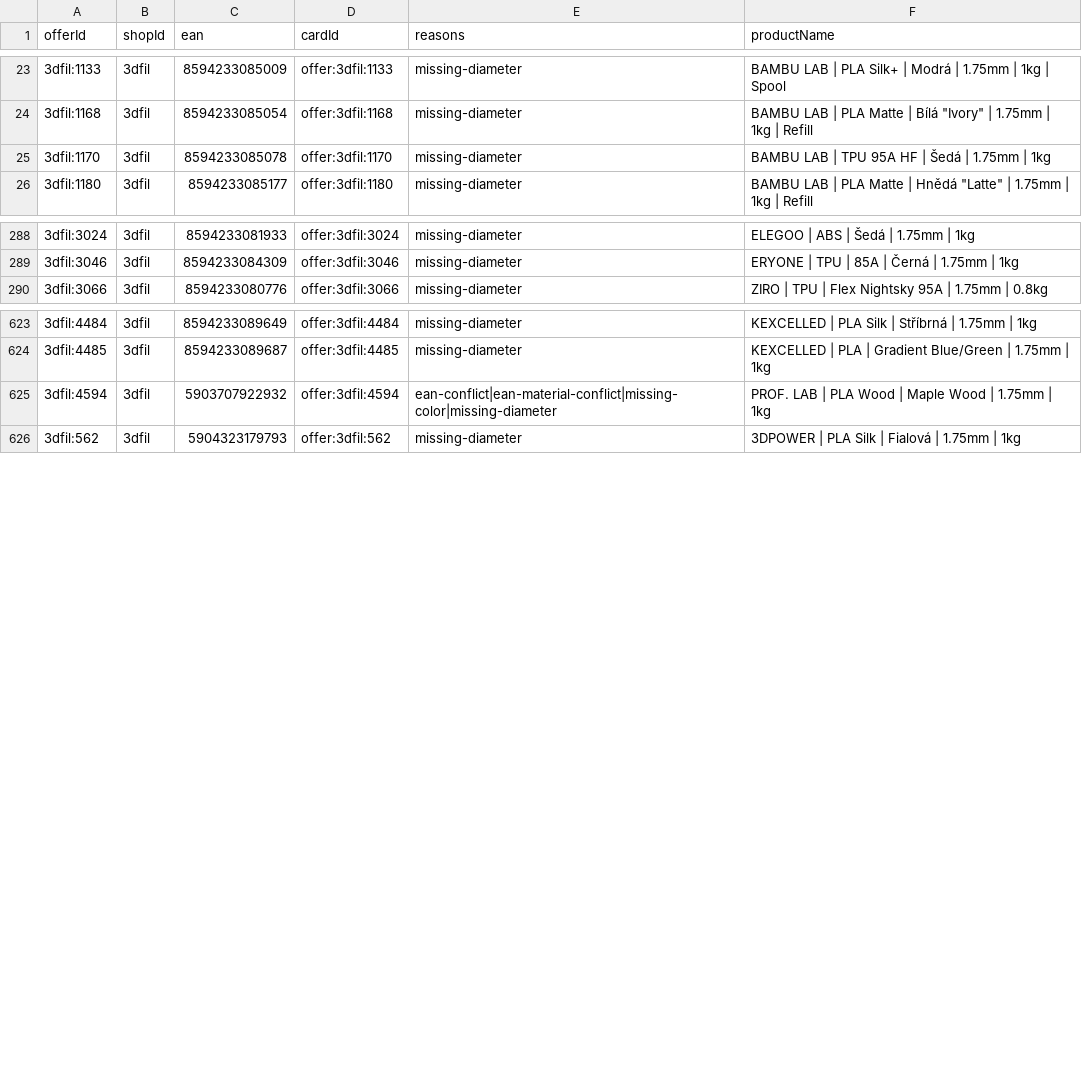
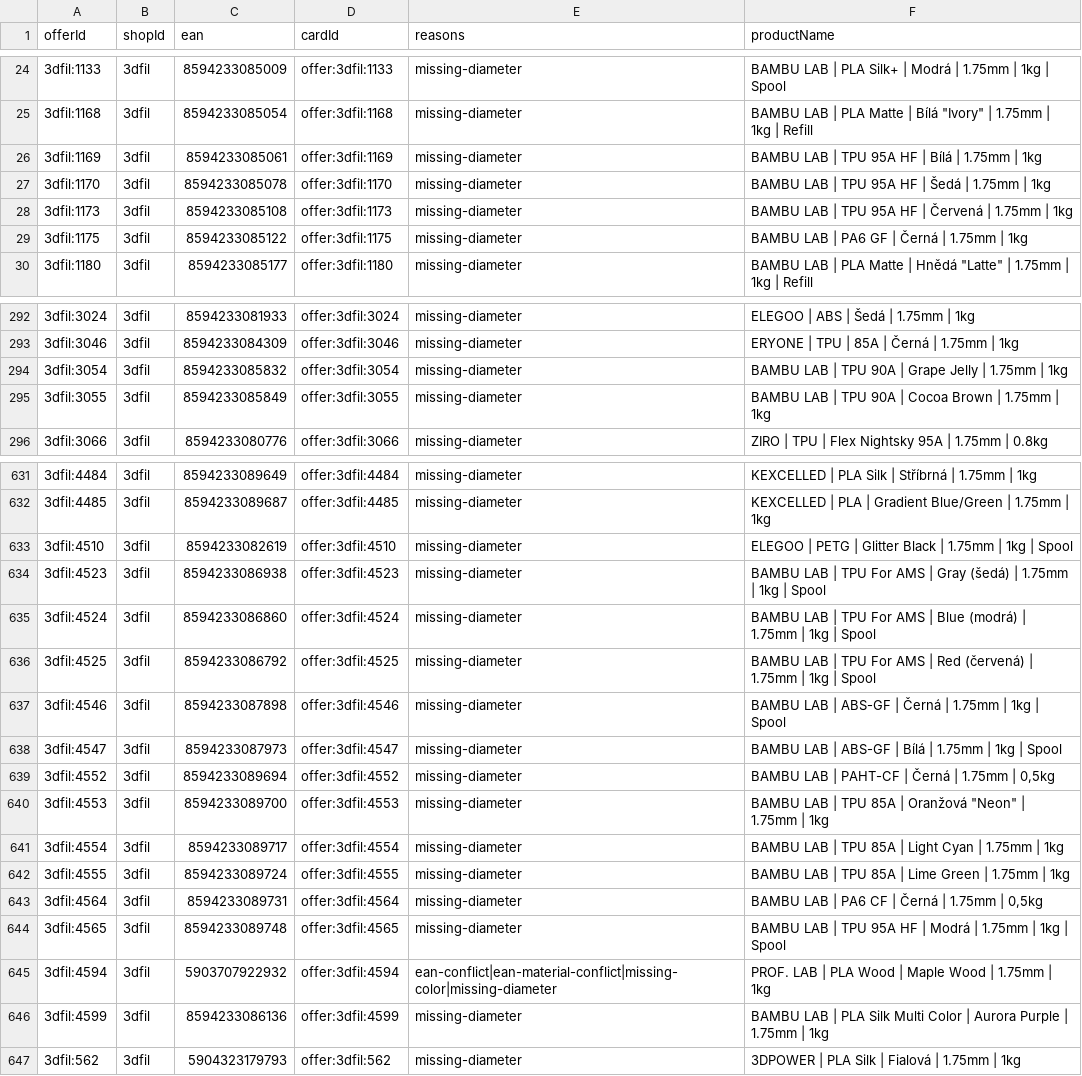
Before and after one commit to prochazkao-cmyk/prvnivrstva.cz, a CSV file: src/data/filament-normalization/review.csv, drawn as a sheet; only a part is shown, gaps mark what is left out; the diff covers the shown part only.

```diff
--- a/src/data/filament-normalization/review.csv
+++ b/src/data/filament-normalization/review.csv
@@ -24,3 +25,6 @@ offerId,shopId,ean,cardId,reasons,productName
 3dfil:1168,3dfil,8594233085054,offer:3dfil:1168,missing-diameter,"BAMBU LAB | PLA Matte | Bílá ""Ivory"" | 1.75mm | 1kg | Refill"
+3dfil:1169,3dfil,8594233085061,offer:3dfil:1169,missing-diameter,BAMBU LAB | TPU 95A HF | Bílá | 1.75mm | 1kg
 3dfil:1170,3dfil,8594233085078,offer:3dfil:1170,missing-diameter,BAMBU LAB | TPU 95A HF | Šedá | 1.75mm | 1kg
+3dfil:1173,3dfil,8594233085108,offer:3dfil:1173,missing-diameter,BAMBU LAB | TPU 95A HF | Červená | 1.75mm | 1kg
+3dfil:1175,3dfil,8594233085122,offer:3dfil:1175,missing-diameter,BAMBU LAB | PA6 GF | Černá | 1.75mm | 1kg
 3dfil:1180,3dfil,8594233085177,offer:3dfil:1180,missing-diameter,"BAMBU LAB | PLA Matte | Hnědá ""Latte"" | 1.75mm | 1kg | Refill"
@@ -289,2 +293,4 @@ offerId,shopId,ean,cardId,reasons,productName
 3dfil:3046,3dfil,8594233084309,offer:3dfil:3046,missing-diameter,ERYONE | TPU | 85A | Černá | 1.75mm | 1kg
+3dfil:3054,3dfil,8594233085832,offer:3dfil:3054,missing-diameter,BAMBU LAB | TPU 90A | Grape Jelly | 1.75mm | 1kg
+3dfil:3055,3dfil,8594233085849,offer:3dfil:3055,missing-diameter,BAMBU LAB | TPU 90A | Cocoa Brown | 1.75mm | 1kg
 3dfil:3066,3dfil,8594233080776,offer:3dfil:3066,missing-diameter,ZIRO | TPU | Flex Nightsky 95A | 1.75mm | 0.8kg
@@ -624,3 +632,16 @@ offerId,shopId,ean,cardId,reasons,productName
 3dfil:4485,3dfil,8594233089687,offer:3dfil:4485,missing-diameter,KEXCELLED | PLA | Gradient Blue/Green | 1.75mm | 1kg
+3dfil:4510,3dfil,8594233082619,offer:3dfil:4510,missing-diameter,ELEGOO | PETG | Glitter Black | 1.75mm | 1kg | Spool
+3dfil:4523,3dfil,8594233086938,offer:3dfil:4523,missing-diameter,BAMBU LAB | TPU For AMS | Gray (šedá) | 1.75mm | 1kg | Spool
+3dfil:4524,3dfil,8594233086860,offer:3dfil:4524,missing-diameter,BAMBU LAB | TPU For AMS | Blue (modrá) | 1.75mm | 1kg | Spool
+3dfil:4525,3dfil,8594233086792,offer:3dfil:4525,missing-diameter,BAMBU LAB | TPU For AMS | Red (červená) | 1.75mm | 1kg | Spool
+3dfil:4546,3dfil,8594233087898,offer:3dfil:4546,missing-diameter,BAMBU LAB | ABS-GF | Černá | 1.75mm | 1kg | Spool
+3dfil:4547,3dfil,8594233087973,offer:3dfil:4547,missing-diameter,BAMBU LAB | ABS-GF | Bílá | 1.75mm | 1kg | Spool
+3dfil:4552,3dfil,8594233089694,offer:3dfil:4552,missing-diameter,"BAMBU LAB | PAHT-CF | Černá | 1.75mm | 0,5kg"
+3dfil:4553,3dfil,8594233089700,offer:3dfil:4553,missing-diameter,"BAMBU LAB | TPU 85A | Oranžová ""Neon"" | 1.75mm | 1kg"
+3dfil:4554,3dfil,8594233089717,offer:3dfil:4554,missing-diameter,BAMBU LAB | TPU 85A | Light Cyan | 1.75mm | 1kg
+3dfil:4555,3dfil,8594233089724,offer:3dfil:4555,missing-diameter,BAMBU LAB | TPU 85A | Lime Green | 1.75mm | 1kg
+3dfil:4564,3dfil,8594233089731,offer:3dfil:4564,missing-diameter,"BAMBU LAB | PA6 CF | Černá | 1.75mm | 0,5kg"
+3dfil:4565,3dfil,8594233089748,offer:3dfil:4565,missing-diameter,BAMBU LAB | TPU 95A HF | Modrá | 1.75mm | 1kg | Spool
 3dfil:4594,3dfil,5903707922932,offer:3dfil:4594,ean-conflict|ean-material-conflict|missing-color|missing-diameter,PROF. LAB | PLA Wood | Maple Wood | 1.75mm | 1kg
+3dfil:4599,3dfil,8594233086136,offer:3dfil:4599,missing-diameter,BAMBU LAB | PLA Silk Multi Color | Aurora Purple | 1.75mm | 1kg
 3dfil:562,3dfil,5904323179793,offer:3dfil:562,missing-diameter,3DPOWER | PLA Silk | Fialová | 1.75mm | 1kg
```
Also changed, not shown: 6 added rows, 1 removed row and 2 edited cells elsewhere in this file, 6 other files.
